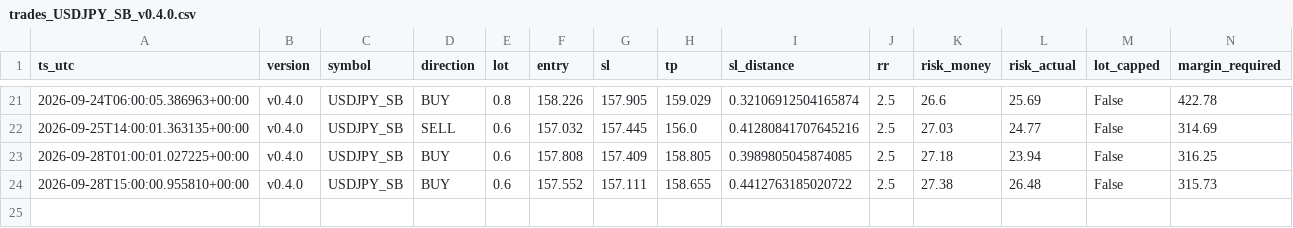
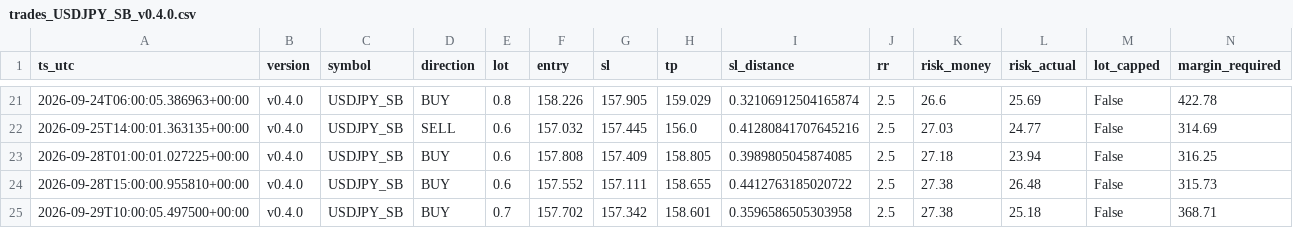
Before and after one commit to jorgenofuentes/tb-logs, a CSV file: trades_USDJPY_SB_v0.4.0.csv, drawn as a sheet; only a part is shown, gaps mark what is left out; rows hold the shown columns only; the diff names each change by its address in the sheet, - before the commit and + after, or states it on an @@ line.

```diff
--- a/trades_USDJPY_SB_v0.4.0.csv
+++ b/trades_USDJPY_SB_v0.4.0.csv
+row 25: 2026-09-29T10:00:05.497500+00:00 | v0.4.0 | USDJPY_SB | BUY | 0.7 | 157.702 | 157.342 | 158.601 | 0.3596586505303958 | 2.5 | 27.38 | 25.18 | False | 368.71
```
Also changed, not shown: signals_USDJPY_SB_v0.4.0.csv, 2 other files.
